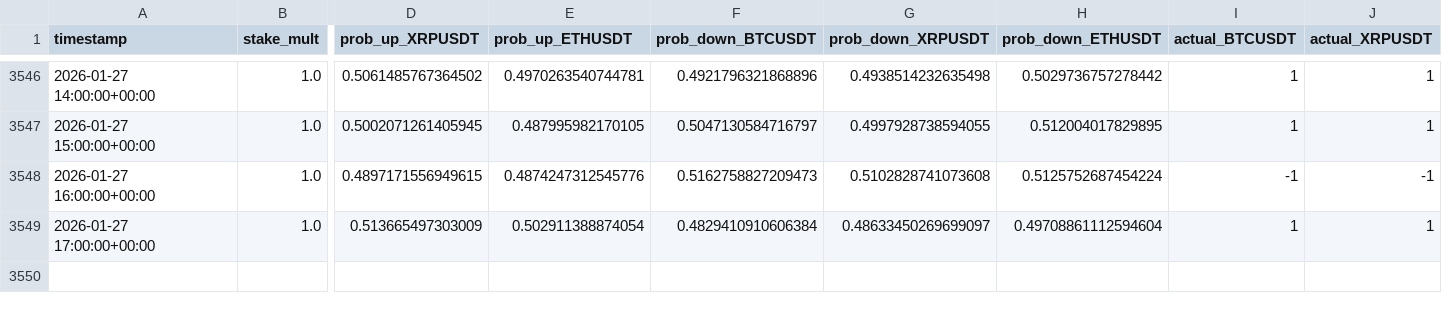
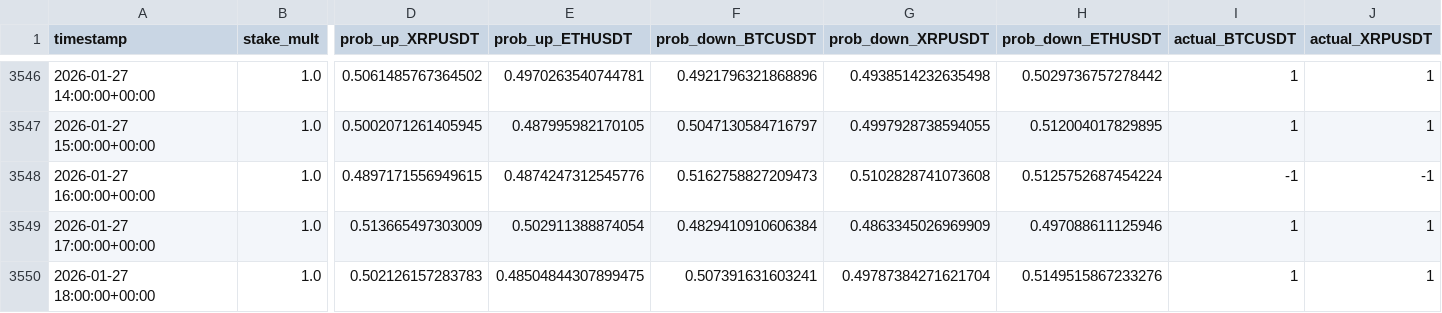
Before and after one commit to mtumalan/csvreader, a CSV file: data/results.csv, drawn as a sheet; only a part is shown, gaps mark what is left out; rows hold the shown columns only; the diff names each change by its address in the sheet, - before the commit and + after, or states it on an @@ line.

Commit message:
auto: append results up to 2026-01-27 22:03:10 UTC

```diff
--- a/data/results.csv
+++ b/data/results.csv
-G3549 (prob_down_XRPUSDT): 0.48633450269699097
+G3549 (prob_down_XRPUSDT): 0.4863345026969909
-H3549 (prob_down_ETHUSDT): 0.49708861112594604
+H3549 (prob_down_ETHUSDT): 0.497088611125946
+row 3550: 2026-01-27 18:00:00+00:00 | 1.0 | 0.502126157283783 | 0.48504844307899475 | 0.507391631603241 | 0.49787384271621704 | 0.5149515867233276 | 1 | 1
```
